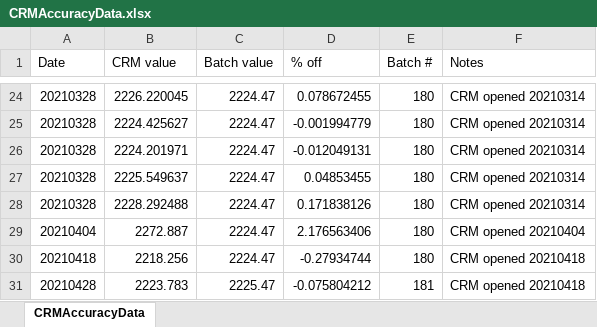
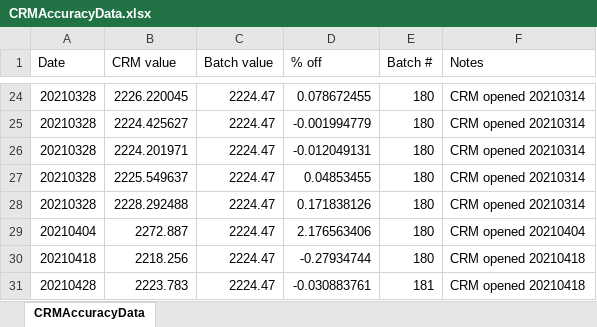
Before and after one commit to Putnam-Lab/Titrator, an Excel workbook: Data/CRMAccuracyData.xlsx, sheet CRMAccuracyData, drawn as a sheet; only a part is shown, gaps mark what is left out; values as stored, in another font and other column widths than the file's, no borders; the diff names each change by its address in the sheet, - before the commit and + after, or states it on an @@ line.

```diff
--- a/Data/CRMAccuracyData.xlsx (sheet CRMAccuracyData)
+++ b/Data/CRMAccuracyData.xlsx (sheet CRMAccuracyData)
-C31 (Batch value): 2225.47
+C31 (Batch value): 2224.47
-D31 (% off): -0.075804212
+D31 (% off): -0.030883761
```
Also changed, not shown: 1 other file.
